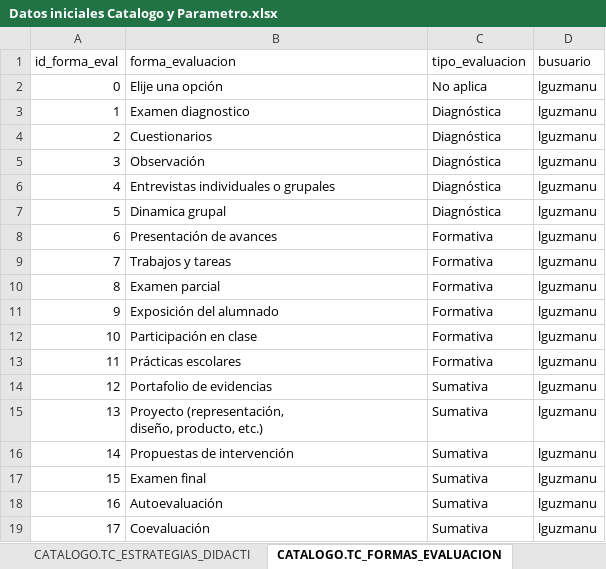
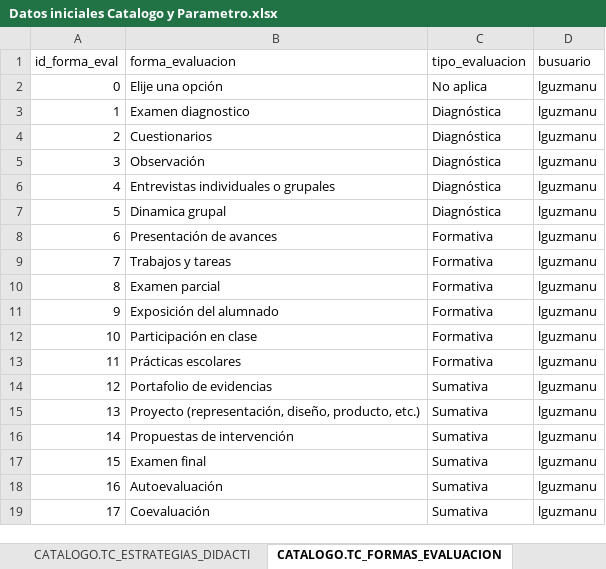
Before and after one commit to djanr2/unam.fi.sipefi.data, an Excel workbook: DML/Datos iniciales Catalogo y Parametro.xlsx, sheet CATALOGO.TC_FORMAS_EVALUACION, drawn as a sheet; values as stored, in another font and other column widths than the file's, no borders; table styles not drawn; the diff names each change by its address in the sheet, - before the commit and + after, or states it on an @@ line.

Commit message:
Add files via upload
Se actualizan los inserts necesarios para la base de datos SIPEFI en esquemas catalogo y parametro.

```diff
--- a/DML/Datos iniciales Catalogo y Parametro.xlsx (sheet CATALOGO.TC_FORMAS_EVALUACION)
+++ b/DML/Datos iniciales Catalogo y Parametro.xlsx (sheet CATALOGO.TC_FORMAS_EVALUACION)
-B15 (forma_evaluacion): …producto, etc.)
+B15 (forma_evaluacion): …producto, etc.)
```
Also changed, not shown: 1 other file.
